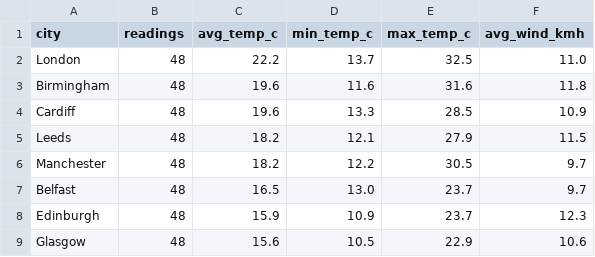
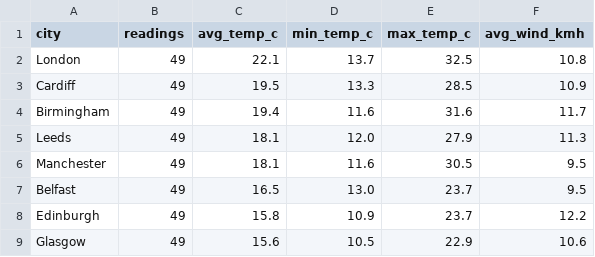
Before and after one commit to Patthur/UK-Weather-Pipeline, a CSV file: data/city_averages.csv, drawn as a sheet.

```diff
--- a/data/city_averages.csv
+++ b/data/city_averages.csv
@@ -1,9 +1,9 @@
 city,readings,avg_temp_c,min_temp_c,max_temp_c,avg_wind_kmh
-London,48,22.2,13.7,32.5,11.0
-Birmingham,48,19.6,11.6,31.6,11.8
-Cardiff,48,19.6,13.3,28.5,10.9
-Leeds,48,18.2,12.1,27.9,11.5
-Manchester,48,18.2,12.2,30.5,9.7
-Belfast,48,16.5,13.0,23.7,9.7
-Edinburgh,48,15.9,10.9,23.7,12.3
-Glasgow,48,15.6,10.5,22.9,10.6
+London,49,22.1,13.7,32.5,10.8
+Cardiff,49,19.5,13.3,28.5,10.9
+Birmingham,49,19.4,11.6,31.6,11.7
+Leeds,49,18.1,12.0,27.9,11.3
+Manchester,49,18.1,11.6,30.5,9.5
+Belfast,49,16.5,13.0,23.7,9.5
+Edinburgh,49,15.8,10.9,23.7,12.2
+Glasgow,49,15.6,10.5,22.9,10.6
```
Also changed, not shown: data/latest_snapshot.csv, data/weather_history.csv, 1 other file.
